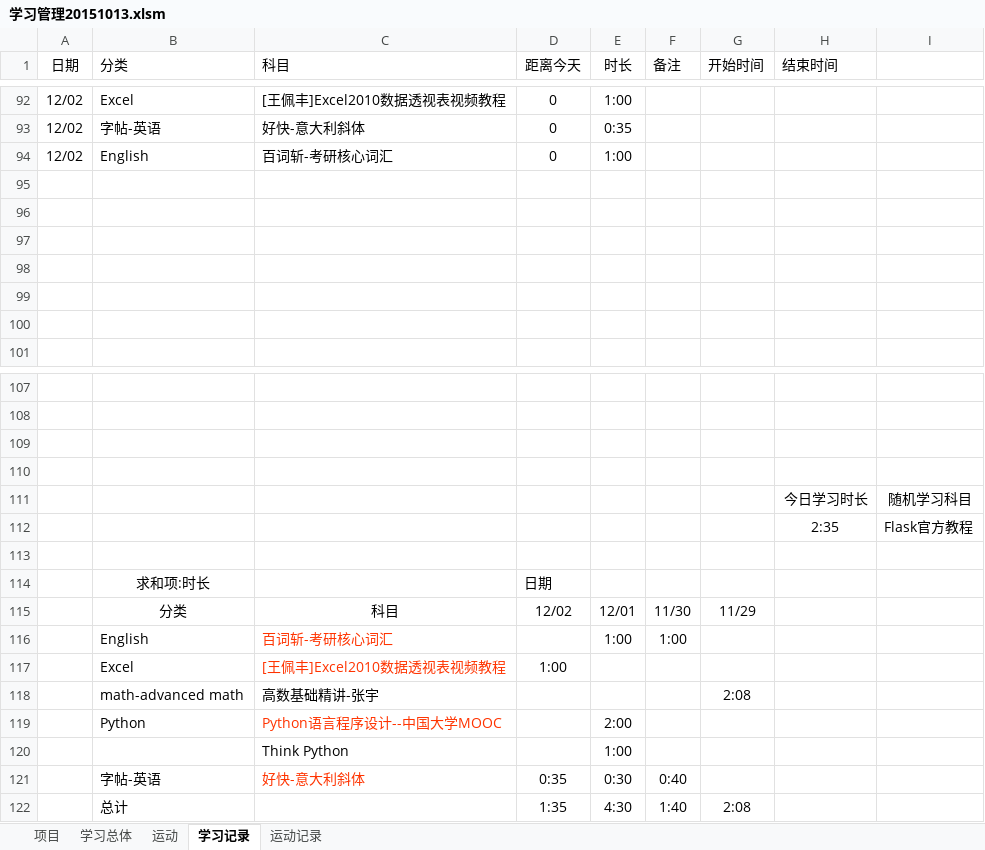
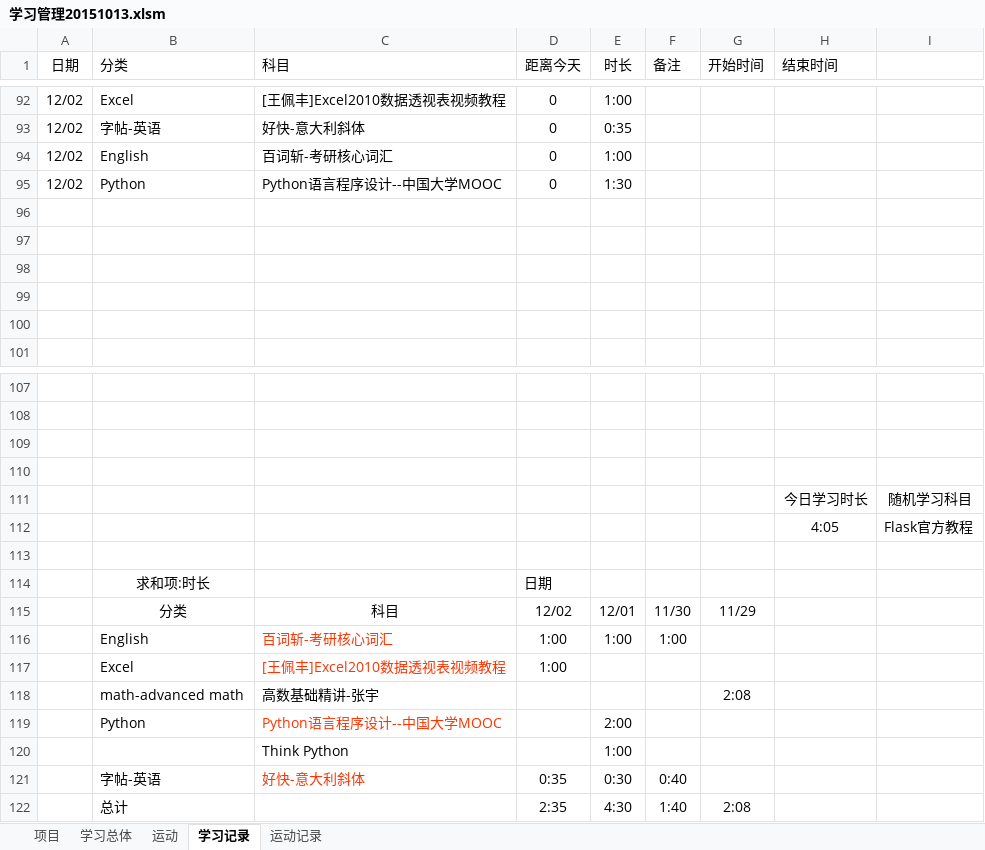
Before and after one commit to Andor-Z/My-Learning-Note, an Excel workbook: 学习管理20151013.xlsm, sheet 学习记录, drawn as a sheet; only a part is shown, gaps mark what is left out; values as stored, in another font and other column widths than the file's, no borders; conditional formats and table styles not drawn; the diff names each change by its address in the sheet, - before the commit and + after, or states it on an @@ line.

```diff
--- a/学习管理20151013.xlsm (sheet 学习记录)
+++ b/学习管理20151013.xlsm (sheet 学习记录)
-row 95: (empty)
+row 95: 12/02 | Python | Python语言程序设计--中国大学MOOC | 0 | 1:30
-H112 (结束时间): 2:35
+H112 (结束时间): 4:05
-D116 (距离今天): (empty)
+D116 (距离今天): 1:00
-D122 (距离今天): 1:35
+D122 (距离今天): 2:35
```
Also changed, not shown: sheet 学习总体, 1 other file.
